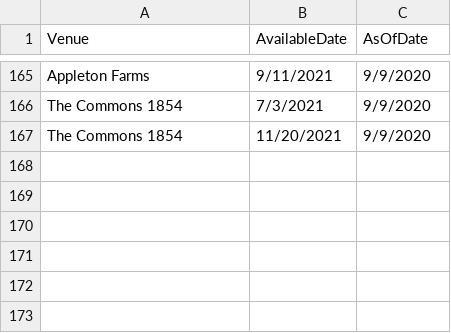
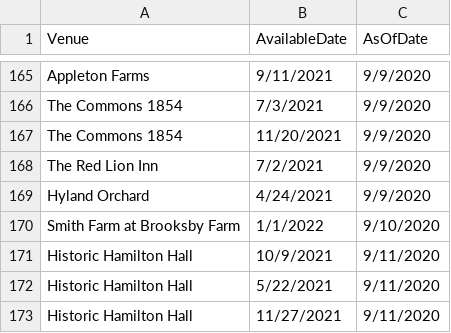
Before and after one commit to spwhite1337/wedding, a CSV file: data/wedding/availability.csv, drawn as a sheet; only a part is shown, gaps mark what is left out.

```diff
--- a/data/wedding/availability.csv
+++ b/data/wedding/availability.csv
@@ -167 +167,7 @@ The Commons 1854,7/3/2021,9/9/2020
 The Commons 1854,11/20/2021,9/9/2020
+The Red Lion Inn,7/2/2021,9/9/2020
+Hyland Orchard,4/24/2021,9/9/2020
+Smith Farm at Brooksby Farm,1/1/2022,9/10/2020
+Historic Hamilton Hall,10/9/2021,9/11/2020
+Historic Hamilton Hall,5/22/2021,9/11/2020
+Historic Hamilton Hall,11/27/2021,9/11/2020
```
Also changed, not shown: data/wedding/locations.csv, 2 other files.
